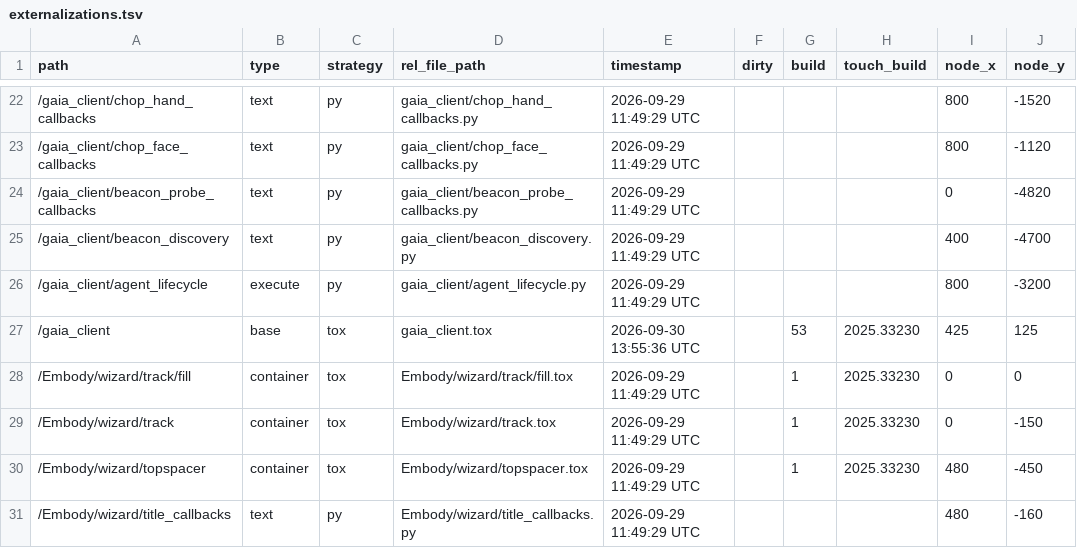
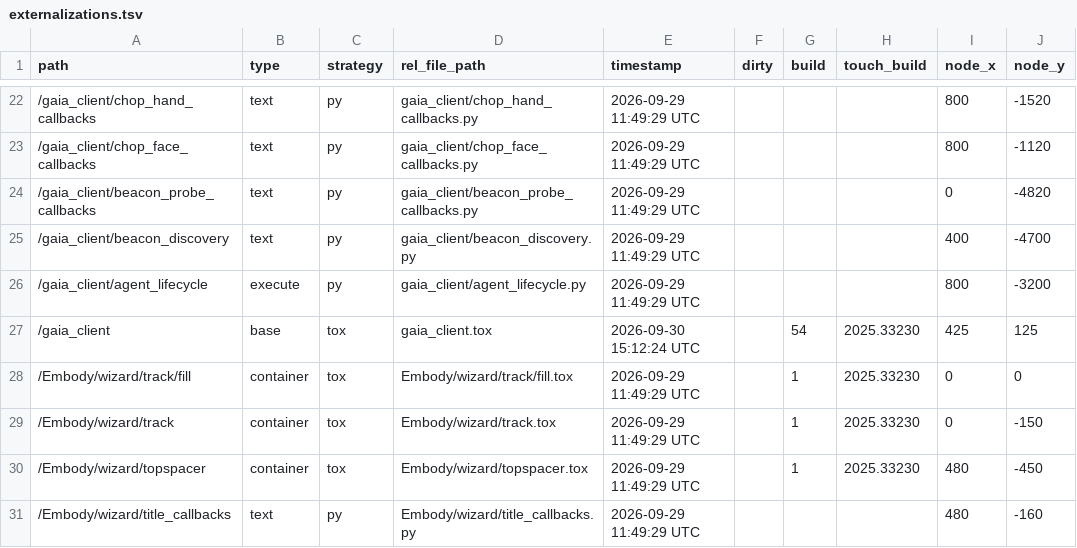
Before and after one commit to vsvisualsubstance-source/TD4Gaia, a TSV file: client/externalizations.tsv, drawn as a sheet; only a part is shown, gaps mark what is left out; the diff names each change by its address in the sheet, - before the commit and + after, or states it on an @@ line.

```diff
--- a/client/externalizations.tsv
+++ b/client/externalizations.tsv
-E27 (timestamp): 2026-09-30 13:55:36 UTC
+E27 (timestamp): 2026-09-30 15:12:24 UTC
-G27 (build): 53
+G27 (build): 54
```
Also changed, not shown: 4 other files.
